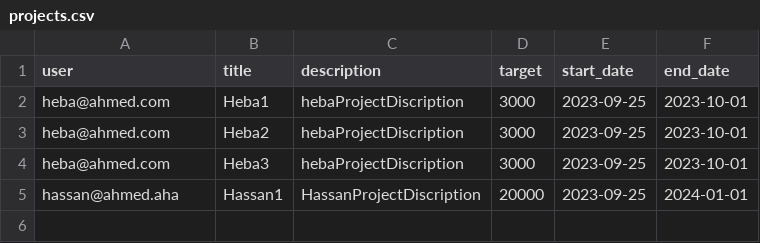
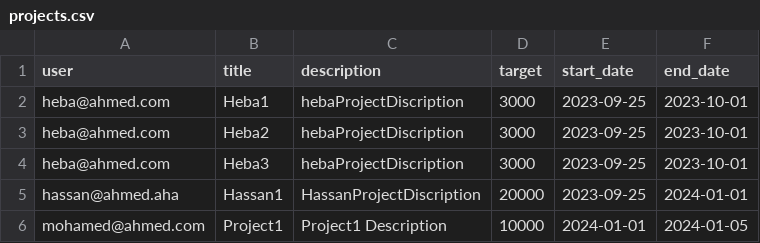
Before and after one commit to MohamedQadryAhmed/Crowd-Funding-Console-App, a CSV file: projects.csv, drawn as a sheet.

```diff
--- a/projects.csv
+++ b/projects.csv
@@ -5 +5,2 @@ heba@ahmed.com,Heba3,hebaProjectDiscription,3000,2023-09-25,2023-10-01
 hassan@ahmed.aha,Hassan1,HassanProjectDiscription,20000,2023-09-25,2024-01-01
+mohamed@ahmed.com,Project1,Project1 Description,10000,2024-01-01,2024-01-05
```
Also changed, not shown: users.csv, 1 other file.
